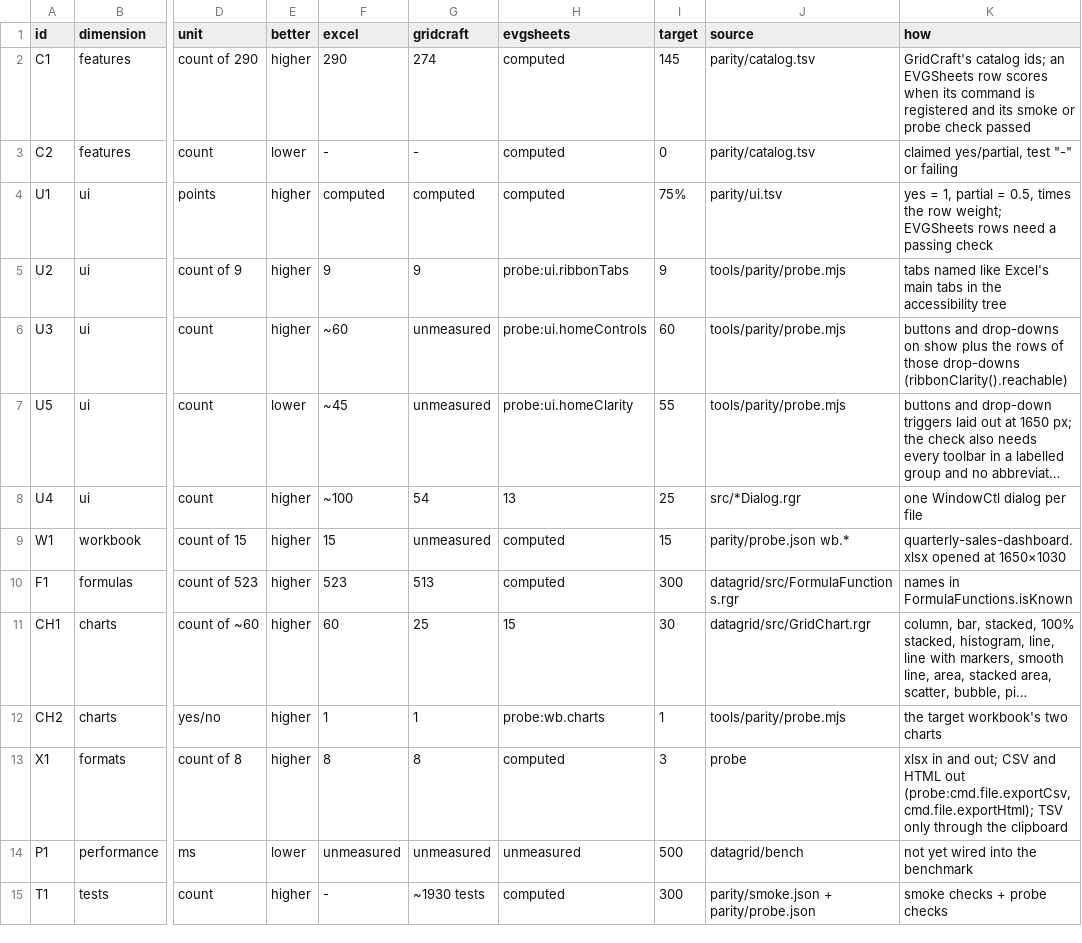
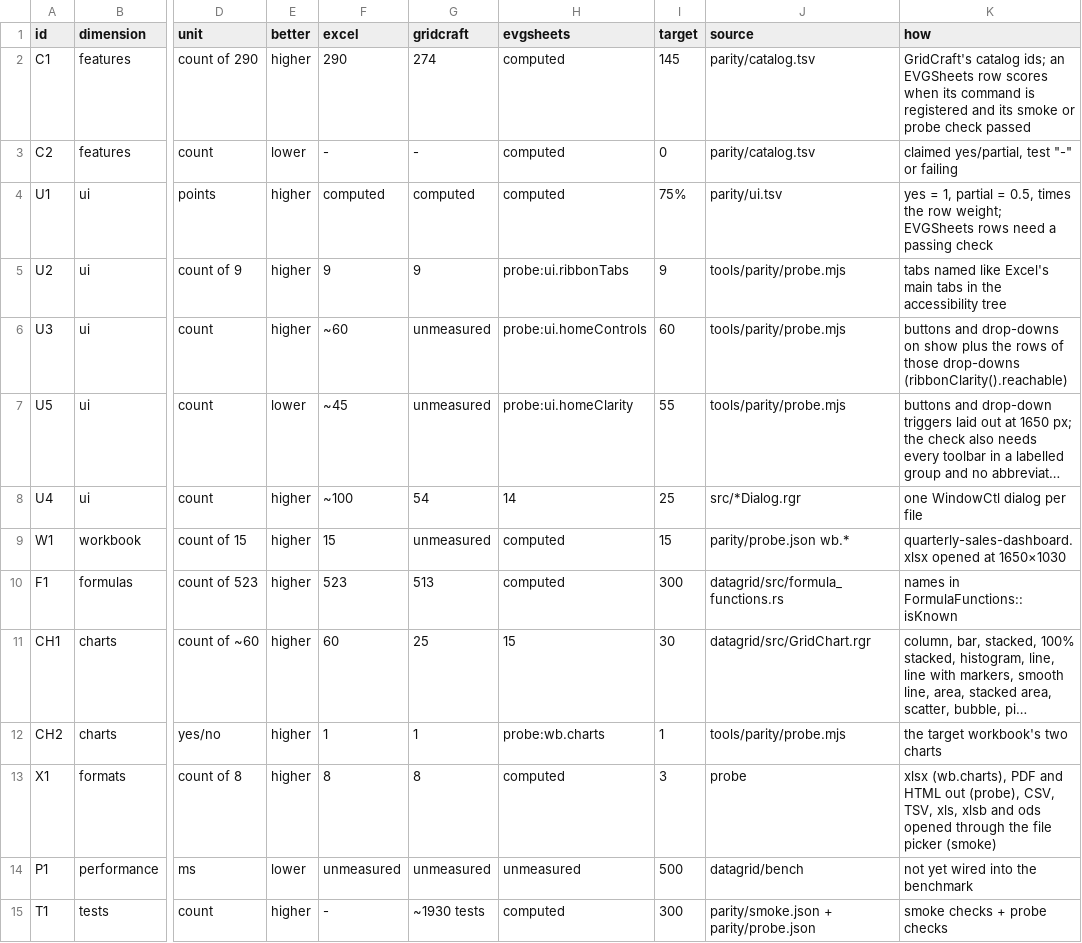
Before and after one commit to terotests/EVGSheets, a TSV file: parity/metrics.tsv, drawn as a sheet; only a part is shown, gaps mark what is left out; long unchanged cells end in …; the diff names each change by its address in the sheet, - before the commit and + after, or states it on an @@ line.

```diff
--- a/parity/metrics.tsv
+++ b/parity/metrics.tsv
-H8 (evgsheets): 13
+H8 (evgsheets): 14
-J10 (source): datagrid/src/FormulaFunctions.rgr
+J10 (source): datagrid/src/formula_functions.rs
-K10 (how): names in FormulaFunctions.isKnown
+K10 (how): names in FormulaFunctions::isKnown
-K13 (how): xlsx in and out; CSV and HTML out (probe:cmd.file.exportCsv, cmd.file.exportHtml); TSV only through the clipboard
+K13 (how): xlsx (wb.charts), PDF and HTML out (probe), CSV, TSV, xls, xlsb and ods opened through the file picker (smoke)
```
Also changed, not shown: 10 other files.
